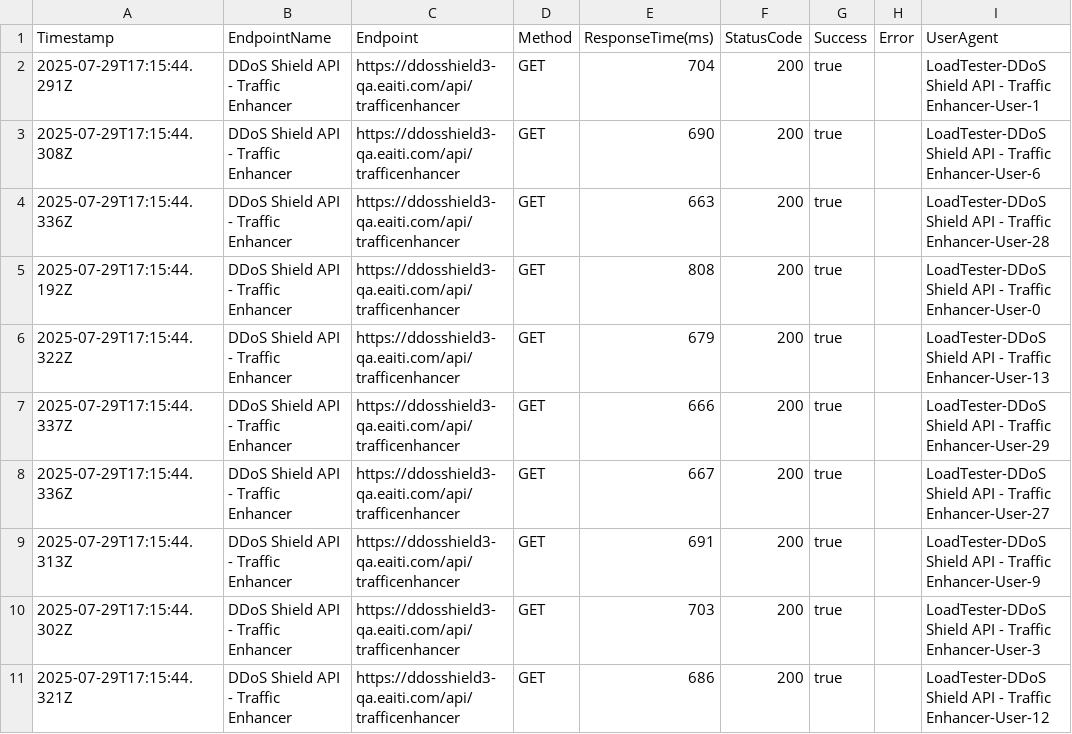
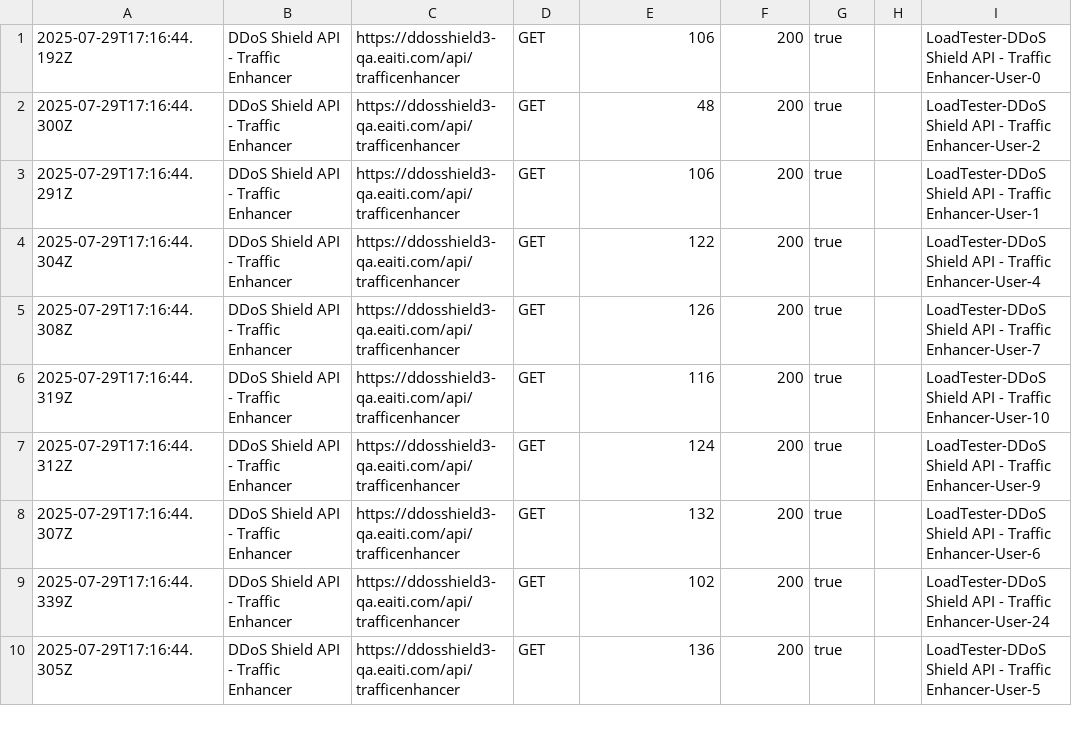
Before and after one commit to eaiti/node-load-tester, a CSV file: ddos-shield-traffic-enhancer-results.csv, drawn as a sheet; only a part is shown; the diff covers the shown part only.

```diff
--- a/ddos-shield-traffic-enhancer-results.csv
+++ b/ddos-shield-traffic-enhancer-results.csv
@@ -1,11 +1,10 @@
-Timestamp,EndpointName,Endpoint,Method,ResponseTime(ms),StatusCode,Success,Error,UserAgent
-2025-07-29T17:15:44.291Z,DDoS Shield API - Traffic Enhancer,"https://ddosshield3-qa.eaiti.com/api/trafficenhancer",GET,704,200,true,,"LoadTester-DDoS Shield API - Traffic Enhancer-User-1"
-2025-07-29T17:15:44.308Z,DDoS Shield API - Traffic Enhancer,"https://ddosshield3-qa.eaiti.com/api/trafficenhancer",GET,690,200,true,,"LoadTester-DDoS Shield API - Traffic Enhancer-User-6"
-2025-07-29T17:15:44.336Z,DDoS Shield API - Traffic Enhancer,"https://ddosshield3-qa.eaiti.com/api/trafficenhancer",GET,663,200,true,,"LoadTester-DDoS Shield API - Traffic Enhancer-User-28"
-2025-07-29T17:15:44.192Z,DDoS Shield API - Traffic Enhancer,"https://ddosshield3-qa.eaiti.com/api/trafficenhancer",GET,808,200,true,,"LoadTester-DDoS Shield API - Traffic Enhancer-User-0"
-2025-07-29T17:15:44.322Z,DDoS Shield API - Traffic Enhancer,"https://ddosshield3-qa.eaiti.com/api/trafficenhancer",GET,679,200,true,,"LoadTester-DDoS Shield API - Traffic Enhancer-User-13"
-2025-07-29T17:15:44.337Z,DDoS Shield API - Traffic Enhancer,"https://ddosshield3-qa.eaiti.com/api/trafficenhancer",GET,666,200,true,,"LoadTester-DDoS Shield API - Traffic Enhancer-User-29"
-2025-07-29T17:15:44.336Z,DDoS Shield API - Traffic Enhancer,"https://ddosshield3-qa.eaiti.com/api/trafficenhancer",GET,667,200,true,,"LoadTester-DDoS Shield API - Traffic Enhancer-User-27"
-2025-07-29T17:15:44.313Z,DDoS Shield API - Traffic Enhancer,"https://ddosshield3-qa.eaiti.com/api/trafficenhancer",GET,691,200,true,,"LoadTester-DDoS Shield API - Traffic Enhancer-User-9"
-2025-07-29T17:15:44.302Z,DDoS Shield API - Traffic Enhancer,"https://ddosshield3-qa.eaiti.com/api/trafficenhancer",GET,703,200,true,,"LoadTester-DDoS Shield API - Traffic Enhancer-User-3"
-2025-07-29T17:15:44.321Z,DDoS Shield API - Traffic Enhancer,"https://ddosshield3-qa.eaiti.com/api/trafficenhancer",GET,686,200,true,,"LoadTester-DDoS Shield API - Traffic Enhancer-User-12"
+2025-07-29T17:16:44.192Z,DDoS Shield API - Traffic Enhancer,"https://ddosshield3-qa.eaiti.com/api/trafficenhancer",GET,106,200,true,,"LoadTester-DDoS Shield API - Traffic Enhancer-User-0"
+2025-07-29T17:16:44.300Z,DDoS Shield API - Traffic Enhancer,"https://ddosshield3-qa.eaiti.com/api/trafficenhancer",GET,48,200,true,,"LoadTester-DDoS Shield API - Traffic Enhancer-User-2"
+2025-07-29T17:16:44.291Z,DDoS Shield API - Traffic Enhancer,"https://ddosshield3-qa.eaiti.com/api/trafficenhancer",GET,106,200,true,,"LoadTester-DDoS Shield API - Traffic Enhancer-User-1"
+2025-07-29T17:16:44.304Z,DDoS Shield API - Traffic Enhancer,"https://ddosshield3-qa.eaiti.com/api/trafficenhancer",GET,122,200,true,,"LoadTester-DDoS Shield API - Traffic Enhancer-User-4"
+2025-07-29T17:16:44.308Z,DDoS Shield API - Traffic Enhancer,"https://ddosshield3-qa.eaiti.com/api/trafficenhancer",GET,126,200,true,,"LoadTester-DDoS Shield API - Traffic Enhancer-User-7"
+2025-07-29T17:16:44.319Z,DDoS Shield API - Traffic Enhancer,"https://ddosshield3-qa.eaiti.com/api/trafficenhancer",GET,116,200,true,,"LoadTester-DDoS Shield API - Traffic Enhancer-User-10"
+2025-07-29T17:16:44.312Z,DDoS Shield API - Traffic Enhancer,"https://ddosshield3-qa.eaiti.com/api/trafficenhancer",GET,124,200,true,,"LoadTester-DDoS Shield API - Traffic Enhancer-User-9"
+2025-07-29T17:16:44.307Z,DDoS Shield API - Traffic Enhancer,"https://ddosshield3-qa.eaiti.com/api/trafficenhancer",GET,132,200,true,,"LoadTester-DDoS Shield API - Traffic Enhancer-User-6"
+2025-07-29T17:16:44.339Z,DDoS Shield API - Traffic Enhancer,"https://ddosshield3-qa.eaiti.com/api/trafficenhancer",GET,102,200,true,,"LoadTester-DDoS Shield API - Traffic Enhancer-User-24"
+2025-07-29T17:16:44.305Z,DDoS Shield API - Traffic Enhancer,"https://ddosshield3-qa.eaiti.com/api/trafficenhancer",GET,136,200,true,,"LoadTester-DDoS Shield API - Traffic Enhancer-User-5"
```
Also changed, not shown: 59 edited cells elsewhere in this file, 1 other file.
